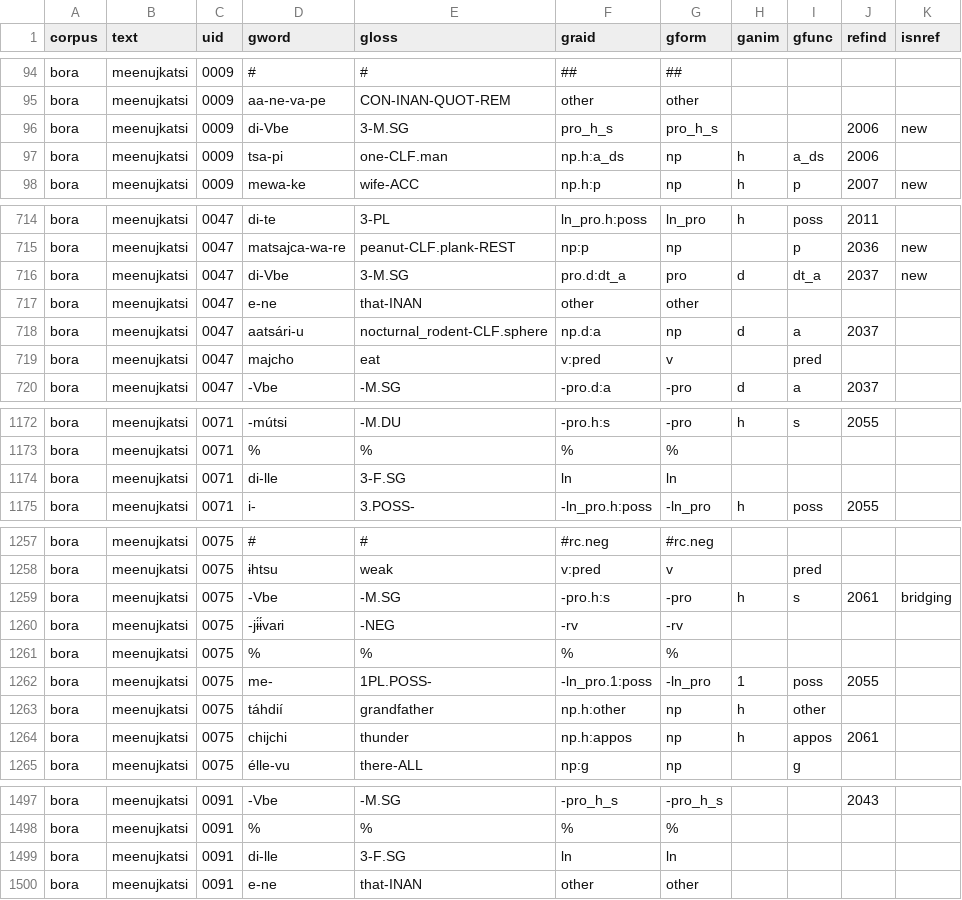
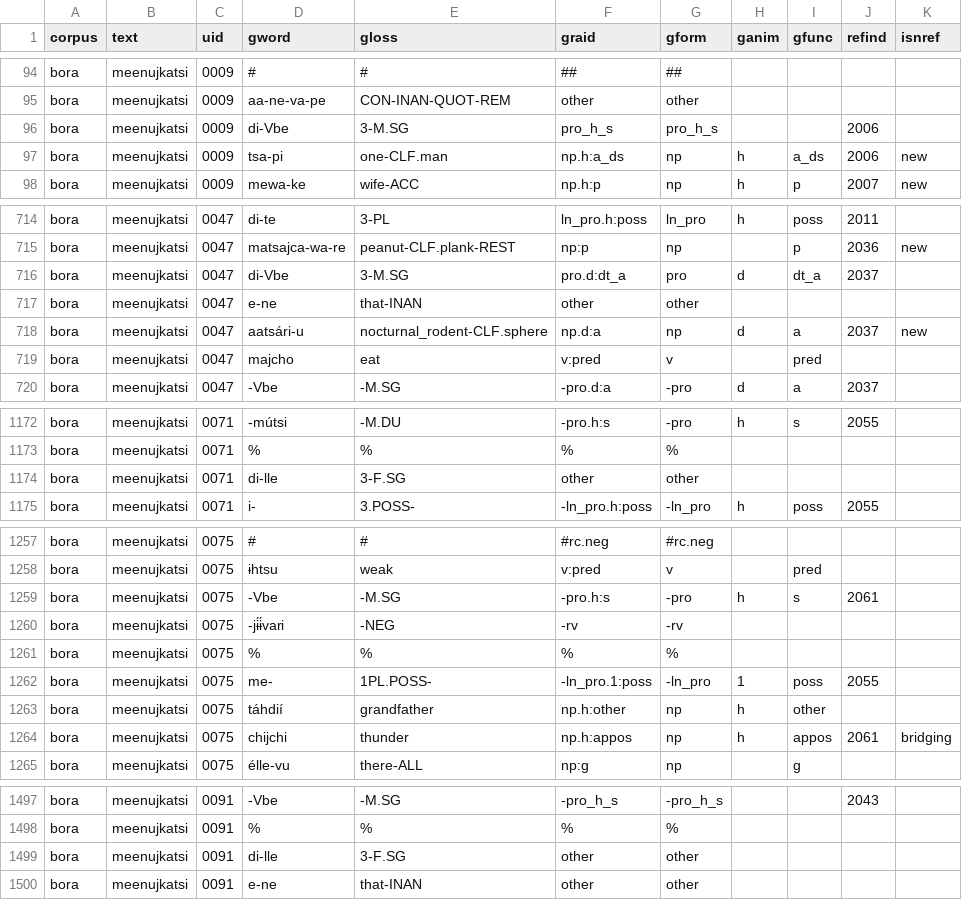
Before and after one commit to Multi-CAST/mcbora, a TSV file: cldf/media/mc_bora_meenujkatsi.tsv, drawn as a sheet; only a part is shown, gaps mark what is left out; the diff covers the shown part only.

```diff
--- a/cldf/media/mc_bora_meenujkatsi.tsv
+++ b/cldf/media/mc_bora_meenujkatsi.tsv
@@ -95,4 +95,4 @@ bora	meenujkatsi	0009	#	#	##	##
 bora	meenujkatsi	0009	aa-ne-va-pe	CON-INAN-QUOT-REM	other	other				
-bora	meenujkatsi	0009	di-Vbe	3-M.SG	pro_h_s	pro_h_s			2006	new
-bora	meenujkatsi	0009	tsa-pi	one-CLF.man	np.h:a_ds	np	h	a_ds	2006	
+bora	meenujkatsi	0009	di-Vbe	3-M.SG	pro_h_s	pro_h_s			2006	
+bora	meenujkatsi	0009	tsa-pi	one-CLF.man	np.h:a_ds	np	h	a_ds	2006	new
 bora	meenujkatsi	0009	mewa-ke	wife-ACC	np.h:p	np	h	p	2007	new
@@ -715,5 +715,5 @@ bora	meenujkatsi	0047	di-te	3-PL	ln_pro.h:poss	ln_pro	h	poss	2011
 bora	meenujkatsi	0047	matsajca-wa-re	peanut-CLF.plank-REST	np:p	np		p	2036	new
-bora	meenujkatsi	0047	di-Vbe	3-M.SG	pro.d:dt_a	pro	d	dt_a	2037	new
+bora	meenujkatsi	0047	di-Vbe	3-M.SG	pro.d:dt_a	pro	d	dt_a	2037	
 bora	meenujkatsi	0047	e-ne	that-INAN	other	other				
-bora	meenujkatsi	0047	aatsári-u	nocturnal_rodent-CLF.sphere	np.d:a	np	d	a	2037	
+bora	meenujkatsi	0047	aatsári-u	nocturnal_rodent-CLF.sphere	np.d:a	np	d	a	2037	new
 bora	meenujkatsi	0047	majcho	eat	v:pred	v		pred		
@@ -1173,3 +1173,3 @@ bora	meenujkatsi	0071	-mútsi	-M.DU	-pro.h:s	-pro	h	s	2055
 bora	meenujkatsi	0071	%	%	%	%				
-bora	meenujkatsi	0071	di-lle	3-F.SG	ln	ln				
+bora	meenujkatsi	0071	di-lle	3-F.SG	other	other				
 bora	meenujkatsi	0071	i-	3.POSS-	-ln_pro.h:poss	-ln_pro	h	poss	2055	
@@ -1258,3 +1258,3 @@ bora	meenujkatsi	0075	#	#	#rc.neg	#rc.neg
 bora	meenujkatsi	0075	ɨhtsu	weak	v:pred	v		pred		
-bora	meenujkatsi	0075	-Vbe	-M.SG	-pro.h:s	-pro	h	s	2061	bridging
+bora	meenujkatsi	0075	-Vbe	-M.SG	-pro.h:s	-pro	h	s	2061	
 bora	meenujkatsi	0075	-jɨ́ɨ́vari	-NEG	-rv	-rv				
@@ -1263,3 +1263,3 @@ bora	meenujkatsi	0075	me-	1PL.POSS-	-ln_pro.1:poss	-ln_pro	1	poss	2055
 bora	meenujkatsi	0075	táhdií	grandfather	np.h:other	np	h	other		
-bora	meenujkatsi	0075	chijchi	thunder	np.h:appos	np	h	appos	2061	
+bora	meenujkatsi	0075	chijchi	thunder	np.h:appos	np	h	appos	2061	bridging
 bora	meenujkatsi	0075	élle-vu	there-ALL	np:g	np		g		
@@ -1498,3 +1498,3 @@ bora	meenujkatsi	0091	-Vbe	-M.SG	-pro_h_s	-pro_h_s			2043
 bora	meenujkatsi	0091	%	%	%	%				
-bora	meenujkatsi	0091	di-lle	3-F.SG	ln	ln				
+bora	meenujkatsi	0091	di-lle	3-F.SG	other	other				
 bora	meenujkatsi	0091	e-ne	that-INAN	other	other				
```
Also changed, not shown: 3 edited cells elsewhere in this file, cldf/media.csv, cldf/media/mc_bora_ajyuwa.tsv, 13 other files.
